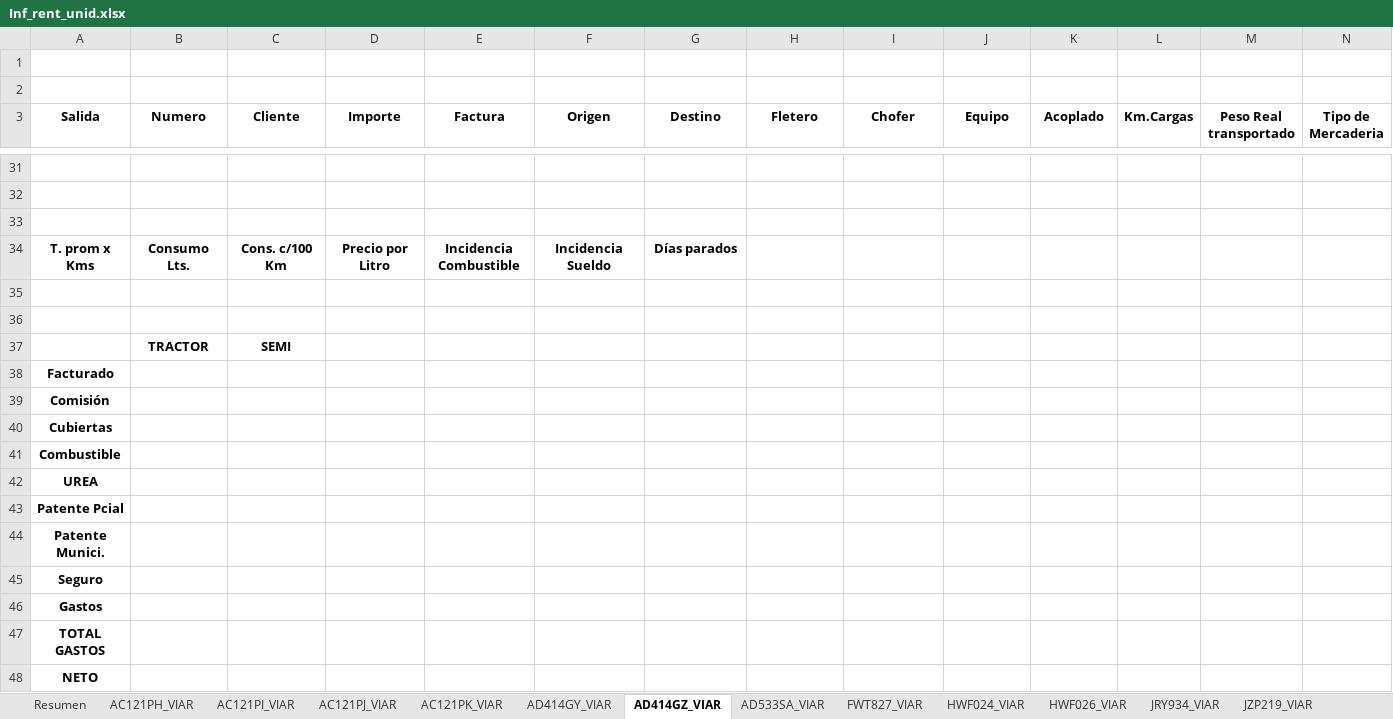
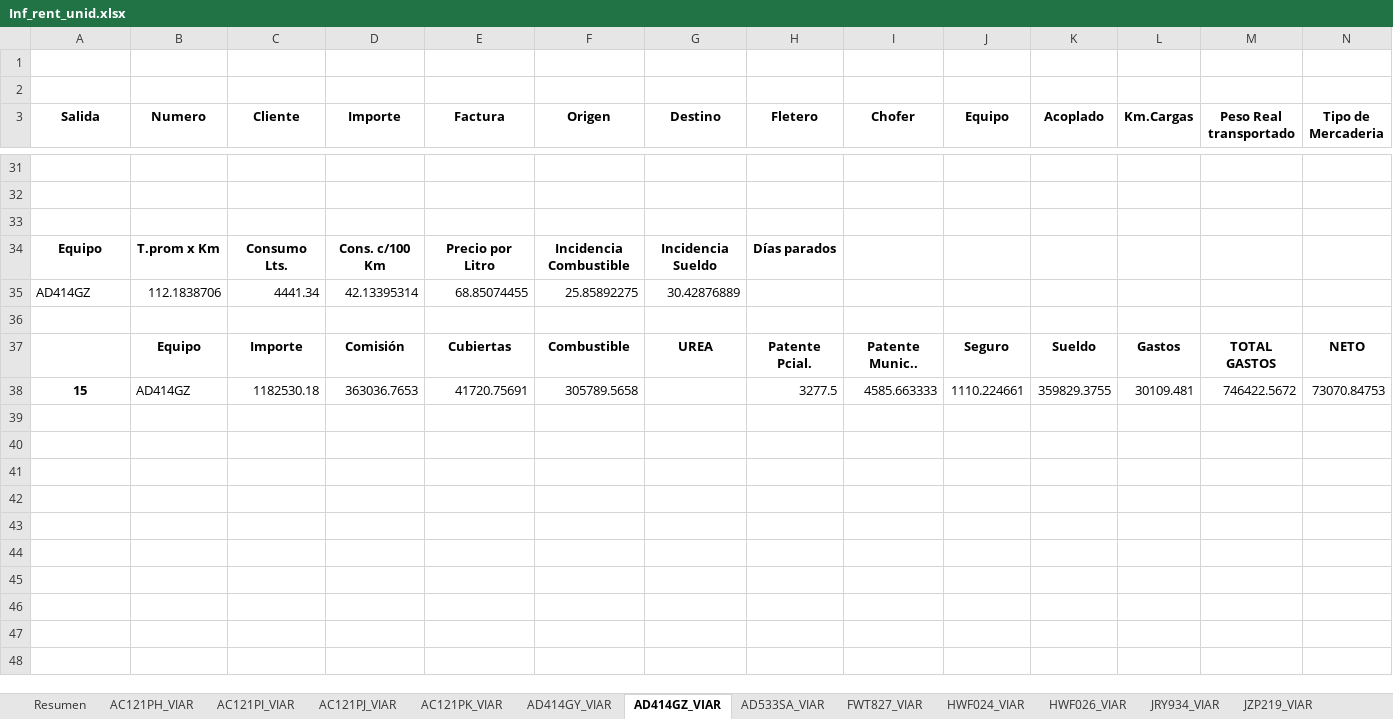
Before and after one commit to Nico37-coder/DiploDatos, an Excel workbook: IRU/Outputs/Inf_rent_unid.xlsx, sheet AD414GZ_VIAR, drawn as a sheet; only a part is shown, gaps mark what is left out; values as stored, in another font and other column widths than the file's, no borders; removed rows and columns are numbered as before the commit, all else as after; rows hold the shown columns only; the diff names each change by its address in the sheet, - before the commit and + after, or states it on an @@ line.

```diff
--- a/IRU/Outputs/Inf_rent_unid.xlsx (sheet AD414GZ_VIAR)
+++ b/IRU/Outputs/Inf_rent_unid.xlsx (sheet AD414GZ_VIAR)
-row 34: T. prom x Kms | Consumo Lts. | Cons. c/100 Km | Precio por Litro | Incidencia Combustible | Incidencia Sueldo | Días parados
+row 34: Equipo | T.prom x Km | Consumo Lts. | Cons. c/100 Km | Precio por Litro | Incidencia Combustible | Incidencia Sueldo | Días parados
+row 35: AD414GZ | 112.1838706 | 4441.34 | 42.13395314 | 68.85074455 | 25.85892275 | 30.42876889
-row 37: (empty)
+row 37:  | Equipo | Importe | Comisión | Cubiertas | Combustible | UREA | Patente Pcial. | Patente Munic.. | Seguro | Sueldo | Gastos | TOTAL GASTOS | NETO
-row 37:  | TRACTOR | SEMI
-row 38: Facturado
-row 39: Comisión
-row 40: Cubiertas
-row 41: Combustible
-row 42: UREA
-row 43: Patente Pcial
-row 44: Patente Munici.
-row 45: Seguro
-row 46: Gastos
-row 47: TOTAL GASTOS
-row 48: NETO
+row 38: 15 | AD414GZ | 1182530.18 | 363036.7653 | 41720.75691 | 305789.5658 |  | 3277.5 | 4585.663333 | 1110.224661 | 359829.3755 | 30109.481 | 746422.5672 | 73070.84753
```
Also changed, not shown: sheet Resumen, sheet KOL760_VIAR, sheet KWO766_VIAR, sheet HWF024_VIAR, sheet HWF026_VIAR, sheet JZP219_VIAR, 45 more sheets, IRU/PPC/Octubre TERMINADO Inf Rentabilidad.xlsx, 9 other files.
